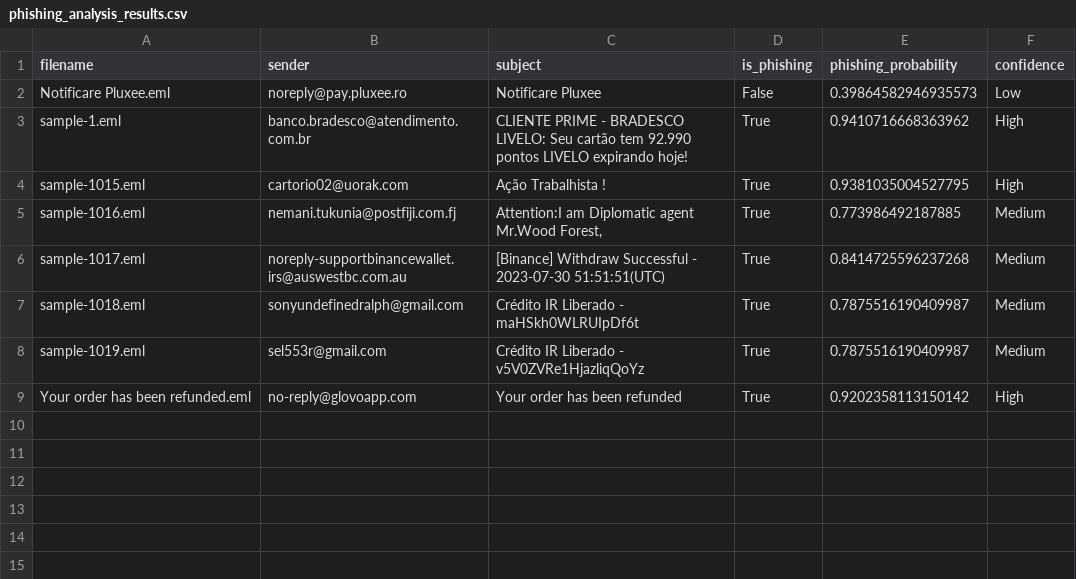
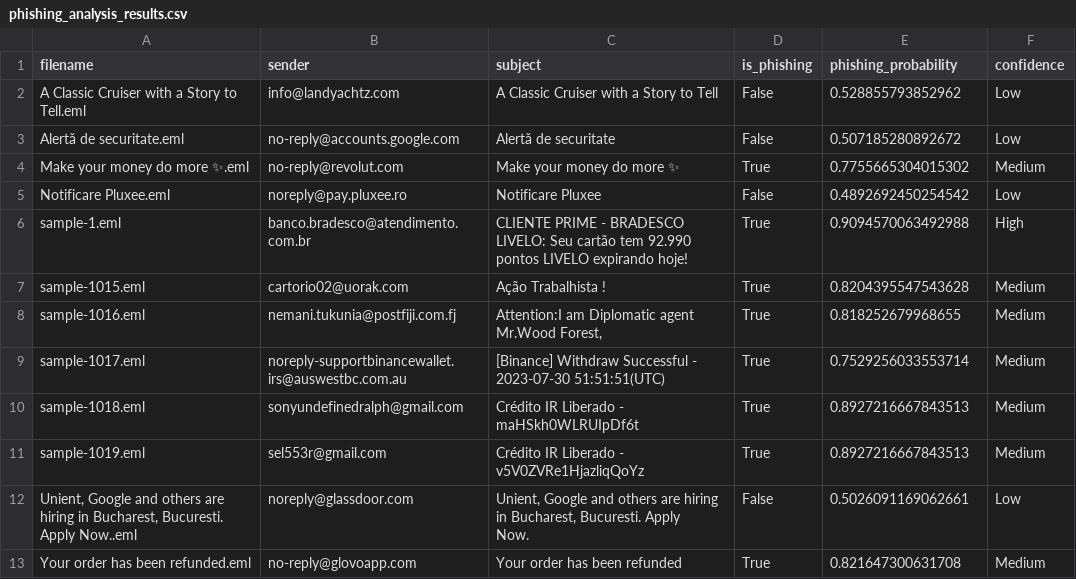
Before and after one commit to popescutiberiuc/Phishing-Detection-Using-Machine-Learning, a CSV file: phishing_analysis_results.csv, drawn as a sheet.

```diff
--- a/phishing_analysis_results.csv
+++ b/phishing_analysis_results.csv
@@ -1,9 +1,14 @@
 filename,sender,subject,is_phishing,phishing_probability,confidence
-Notificare Pluxee.eml,noreply@pay.pluxee.ro,Notificare Pluxee,False,0.39864582946935573,Low
-sample-1.eml,banco.bradesco@atendimento.com.br,CLIENTE PRIME - BRADESCO LIVELO: Seu cartão tem 92.990 pontos LIVELO expirando hoje!,True,0.9410716668363962,High
-sample-1015.eml,cartorio02@uorak.com,Ação Trabalhista !,True,0.9381035004527795,High
-sample-1016.eml,nemani.tukunia@postfiji.com.fj,"Attention:I am Diplomatic agent Mr.Wood Forest,",True,0.773986492187885,Medium
-sample-1017.eml,noreply-supportbinancewallet.irs@auswestbc.com.au,[Binance] Withdraw Successful - 2023-07-30 51:51:51(UTC),True,0.8414725596237268,Medium
-sample-1018.eml,sonyundefinedralph@gmail.com,Crédito IR Liberado - maHSkh0WLRUIpDf6t,True,0.7875516190409987,Medium
-sample-1019.eml,sel553r@gmail.com,Crédito IR Liberado - v5V0ZVRe1HjazliqQoYz,True,0.7875516190409987,Medium
-Your order has been refunded.eml,no-reply@glovoapp.com,Your order has been refunded,True,0.9202358113150142,High
+A Classic Cruiser with a Story to Tell.eml,info@landyachtz.com,A Classic Cruiser with a Story to Tell,False,0.528855793852962,Low
+Alertă de securitate.eml,no-reply@accounts.google.com,Alertă de securitate,False,0.507185280892672,Low
+Make your money do more ✨.eml,no-reply@revolut.com,Make your money do more ✨,True,0.7755665304015302,Medium
+Notificare Pluxee.eml,noreply@pay.pluxee.ro,Notificare Pluxee,False,0.4892692450254542,Low
+sample-1.eml,banco.bradesco@atendimento.com.br,CLIENTE PRIME - BRADESCO LIVELO: Seu cartão tem 92.990 pontos LIVELO expirando hoje!,True,0.9094570063492988,High
+sample-1015.eml,cartorio02@uorak.com,Ação Trabalhista !,True,0.8204395547543628,Medium
+sample-1016.eml,nemani.tukunia@postfiji.com.fj,"Attention:I am Diplomatic agent Mr.Wood Forest,",True,0.818252679968655,Medium
+sample-1017.eml,noreply-supportbinancewallet.irs@auswestbc.com.au,[Binance] Withdraw Successful - 2023-07-30 51:51:51(UTC),True,0.7529256033553714,Medium
+sample-1018.eml,sonyundefinedralph@gmail.com,Crédito IR Liberado - maHSkh0WLRUIpDf6t,True,0.8927216667843513,Medium
+sample-1019.eml,sel553r@gmail.com,Crédito IR Liberado - v5V0ZVRe1HjazliqQoYz,True,0.8927216667843513,Medium
+"Unient, Google and others are hiring in Bucharest, Bucuresti. Apply Now..eml",noreply@glassdoor.com,"Unient, Google and others are hiring in Bucharest, Bucuresti. Apply
+ Now.",False,0.5026091169062661,Low
+Your order has been refunded.eml,no-reply@glovoapp.com,Your order has been refunded,True,0.821647300631708,Medium
```
Also changed, not shown: 14 other files.
